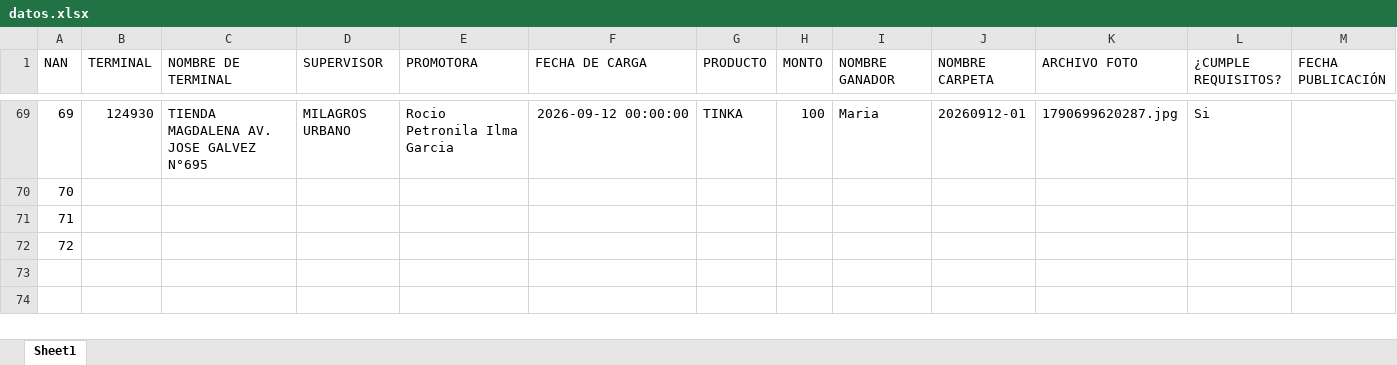
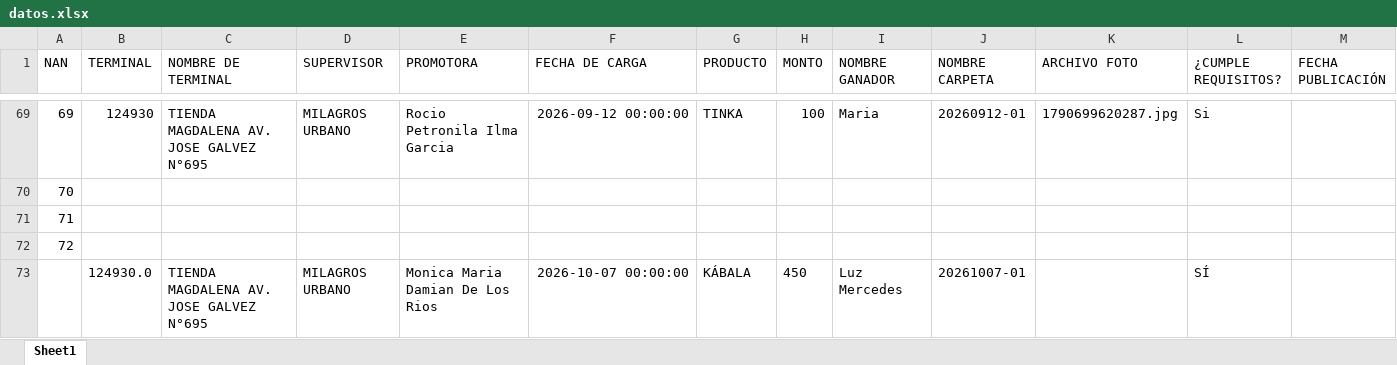
Before and after one commit to DRMMTINKA/banco-de-imagenes, an Excel workbook: datos.xlsx, sheet Sheet1, drawn as a sheet; only a part is shown, gaps mark what is left out; values as stored, in another font and other column widths than the file's, no borders; rows hold the shown columns only; the diff names each change by its address in the sheet, - before the commit and + after, or states it on an @@ line.

Commit message:
Nuevo registro: Luz Mercedes

```diff
--- a/datos.xlsx (sheet Sheet1)
+++ b/datos.xlsx (sheet Sheet1)
+row 73:  | 124930.0 | TIENDA MAGDALENA AV. JOSE GALVEZ N°695 | MILAGROS URBANO | Monica Maria Damian De Los Rios | 2026-10-07 00:00:00 | KÁBALA | 450 | Luz Mercedes | 20261007-01 |  | SÍ
```
